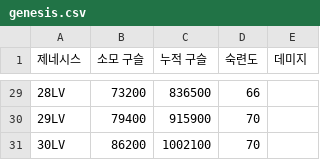
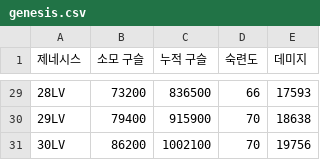
Before and after one commit to dlrjsdl234-ctrl/my-site, a CSV file: datas/isekai-perf/genesis.csv, drawn as a sheet; only a part is shown, gaps mark what is left out; the diff covers the shown part only.

```diff
--- a/datas/isekai-perf/genesis.csv
+++ b/datas/isekai-perf/genesis.csv
@@ -29,3 +29,3 @@
-28LV,73200,836500,66,
-29LV,79400,915900,70,
-30LV,86200,1002100,70,
+28LV,73200,836500,66,17593
+29LV,79400,915900,70,18638
+30LV,86200,1002100,70,19756
```
Also changed, not shown: 36 edited cells elsewhere in this file.
